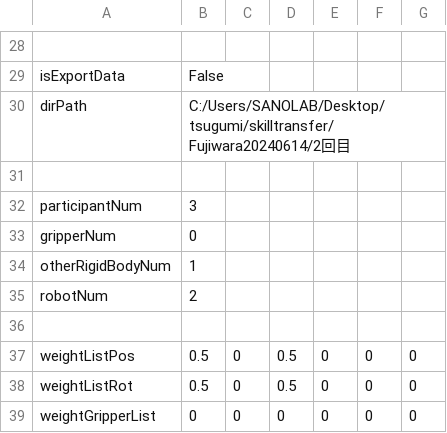
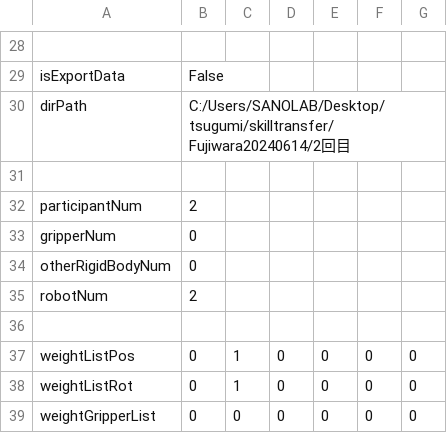
Before and after one commit to clz13087/skill-transfer, a CSV file: config/settings.csv, drawn as a sheet; only a part is shown, gaps mark what is left out.

Commit message:
fix

```diff
--- a/config/settings.csv
+++ b/config/settings.csv
@@ -31,9 +31,9 @@ dirPath,C:/Users/SANOLAB/Desktop/tsugumi/skilltransfer/Fujiwara20240614/2回目
 
-participantNum,3
+participantNum,2
 gripperNum,0
-otherRigidBodyNum,1
+otherRigidBodyNum,0
 robotNum,2
 
-weightListPos,0.5,0,0.5,0,0,0
-weightListRot,0.5,0,0.5,0,0,0
+weightListPos,0,1,0,0,0,0
+weightListRot,0,1,0,0,0,0
 weightGripperList,0,0,0,0,0,0
```
